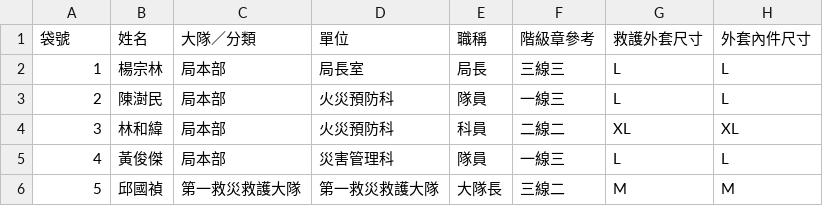
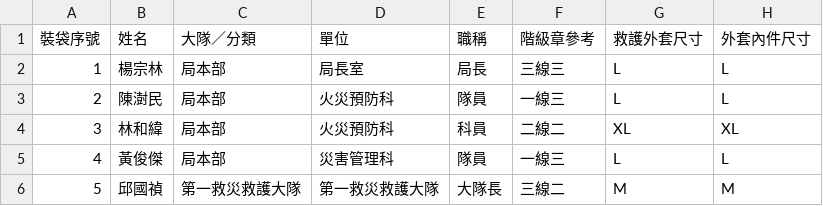
Before and after one commit to KevinHuang305/Oqliq-, a CSV file: 臺南嘉義高雄_個人刺繡標裝袋與生產統計_正式備品更新版_20260801(10).xlsx - 個人裝袋_臺南.csv, drawn as a sheet; only a part is shown; the diff names each change by its address in the sheet, - before the commit and + after, or states it on an @@ line.

```diff
--- a/臺南嘉義高雄_個人刺繡標裝袋與生產統計_正式備品更新版_20260801(10).xlsx - 個人裝袋_臺南.csv
+++ b/臺南嘉義高雄_個人刺繡標裝袋與生產統計_正式備品更新版_20260801(10).xlsx - 個人裝袋_臺南.csv
-A1: 袋號
+A1: 裝袋序號
```
Also changed, not shown: 1 other file.
